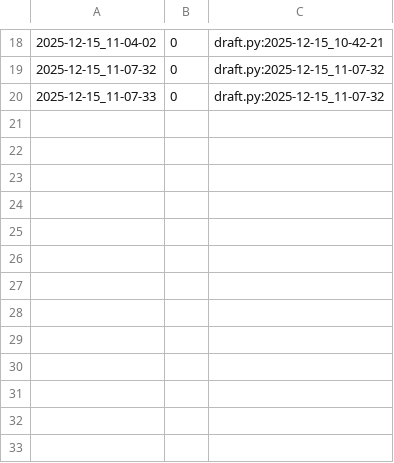
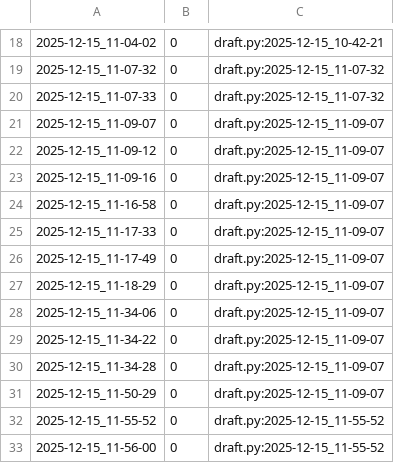
Before and after one commit to qxcode-course/poo-dd-cd-bloco-e-Viih-cavalcante, a CSV file: tasks/.tko/track/poo@estacionamento/track.csv, drawn as a sheet; only a part is shown, gaps mark what is left out; the diff names each change by its address in the sheet, - before the commit and + after, or states it on an @@ line.

```diff
--- a/tasks/.tko/track/poo@estacionamento/track.csv
+++ b/tasks/.tko/track/poo@estacionamento/track.csv
+row 21: 2025-12-15_11-09-07 | 0 | draft.py:2025-12-15_11-09-07
+row 22: 2025-12-15_11-09-12 | 0 | draft.py:2025-12-15_11-09-07
+row 23: 2025-12-15_11-09-16 | 0 | draft.py:2025-12-15_11-09-07
+row 24: 2025-12-15_11-16-58 | 0 | draft.py:2025-12-15_11-09-07
+row 25: 2025-12-15_11-17-33 | 0 | draft.py:2025-12-15_11-09-07
+row 26: 2025-12-15_11-17-49 | 0 | draft.py:2025-12-15_11-09-07
+row 27: 2025-12-15_11-18-29 | 0 | draft.py:2025-12-15_11-09-07
+row 28: 2025-12-15_11-34-06 | 0 | draft.py:2025-12-15_11-09-07
+row 29: 2025-12-15_11-34-22 | 0 | draft.py:2025-12-15_11-09-07
+row 30: 2025-12-15_11-34-28 | 0 | draft.py:2025-12-15_11-09-07
+row 31: 2025-12-15_11-50-29 | 0 | draft.py:2025-12-15_11-09-07
+row 32: 2025-12-15_11-55-52 | 0 | draft.py:2025-12-15_11-55-52
+row 33: 2025-12-15_11-56-00 | 0 | draft.py:2025-12-15_11-55-52
```
Also changed, not shown: 5 other files.
